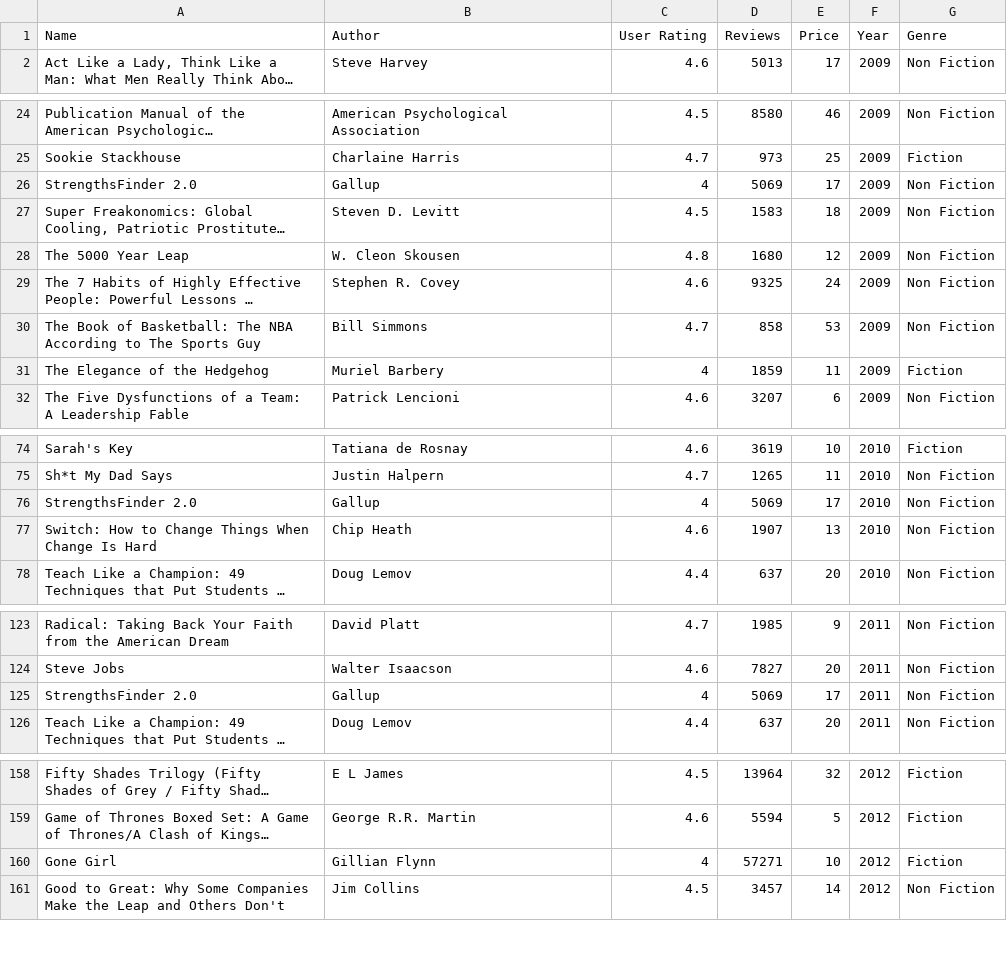
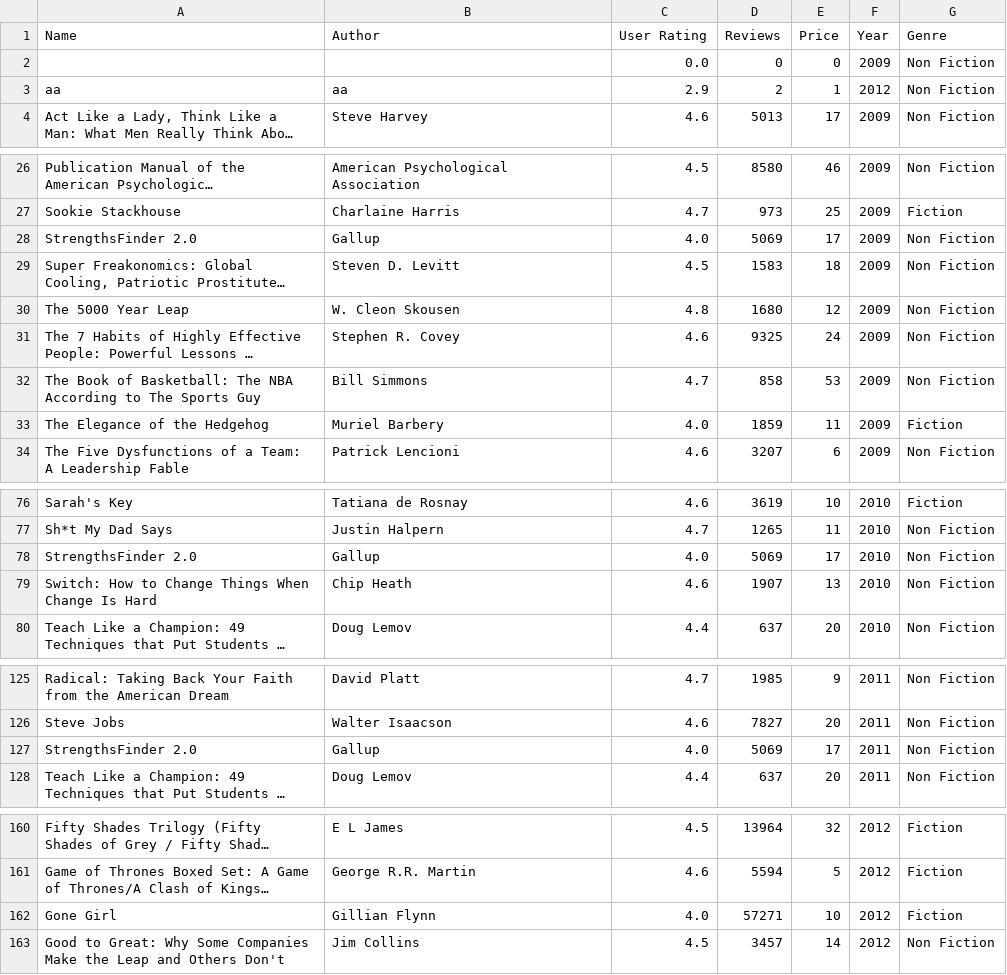
Before and after one commit to cimsuxhuki01/py-1, a CSV file: module19/bestsellers_with_categories_2022_03_27.csv, drawn as a sheet; only a part is shown, gaps mark what is left out; long unchanged cells end in …; addresses are those after the commit; the diff covers the shown part only; the diff names each change by its address in the sheet, - before the commit and + after, or states it on an @@ line.

```diff
--- a/module19/bestsellers_with_categories_2022_03_27.csv
+++ b/module19/bestsellers_with_categories_2022_03_27.csv
+row 2:  |  | 0.0 | 0 | 0 | 2009 | Non Fiction
+row 3: aa | aa | 2.9 | 2 | 1 | 2012 | Non Fiction
-C28 (User Rating): 4
+C28 (User Rating): 4.0
-C33 (User Rating): 4
+C33 (User Rating): 4.0
-C78 (User Rating): 4
+C78 (User Rating): 4.0
-C127 (User Rating): 4
+C127 (User Rating): 4.0
-C162 (User Rating): 4
+C162 (User Rating): 4.0
```
Also changed, not shown: 10 edited cells elsewhere in this file, 2 other files.
